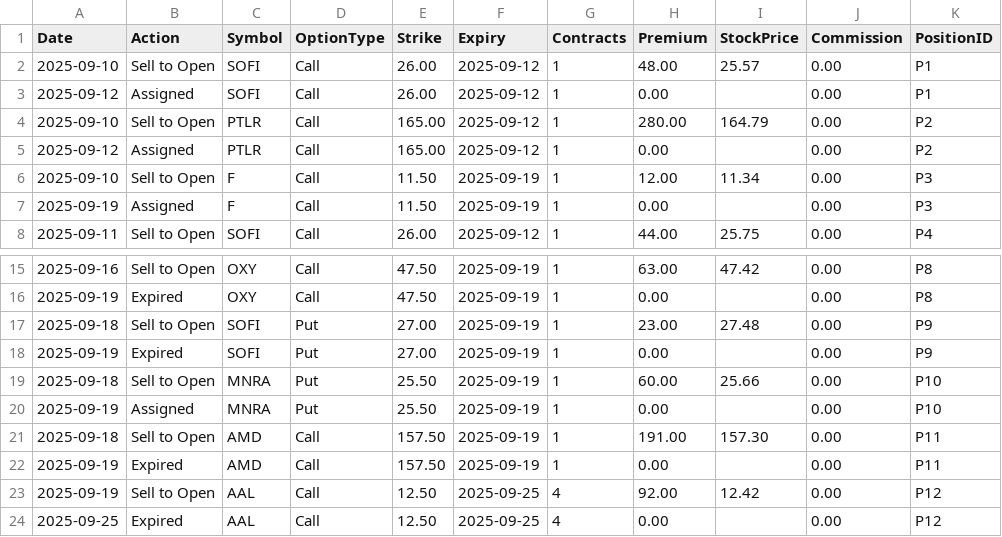
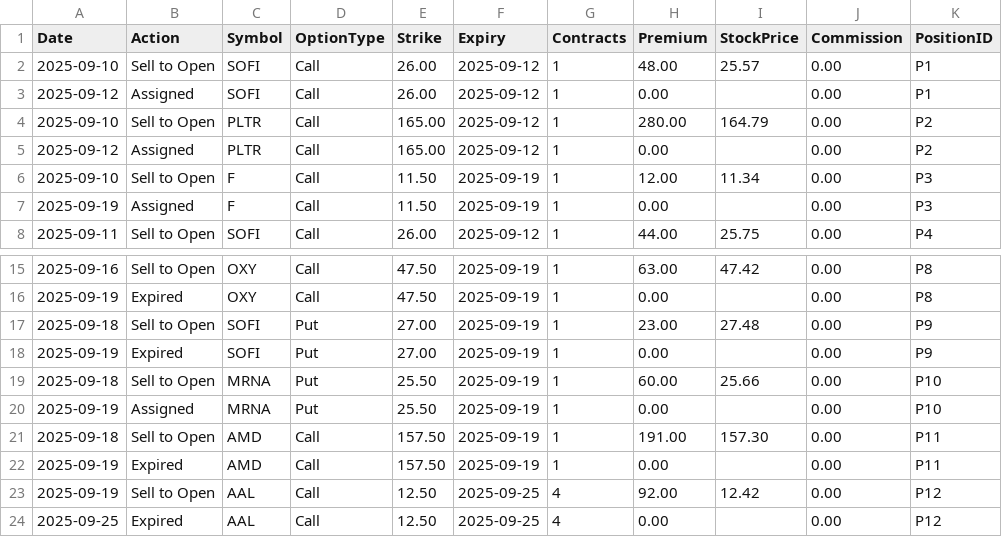
Before and after one commit to emanuelefaja/options, a CSV file: data/options_transactions.csv, drawn as a sheet; only a part is shown, gaps mark what is left out; the diff names each change by its address in the sheet, - before the commit and + after, or states it on an @@ line.

```diff
--- a/data/options_transactions.csv
+++ b/data/options_transactions.csv
-C4:C5 (Symbol): PTLR
+C4:C5 (Symbol): PLTR
-C19:C20 (Symbol): MNRA
+C19:C20 (Symbol): MRNA
```
